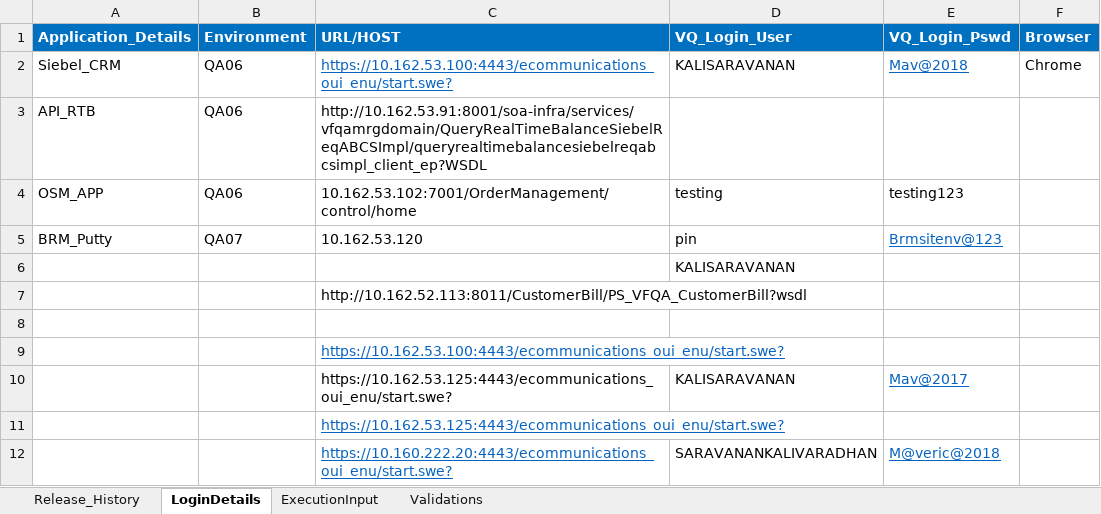
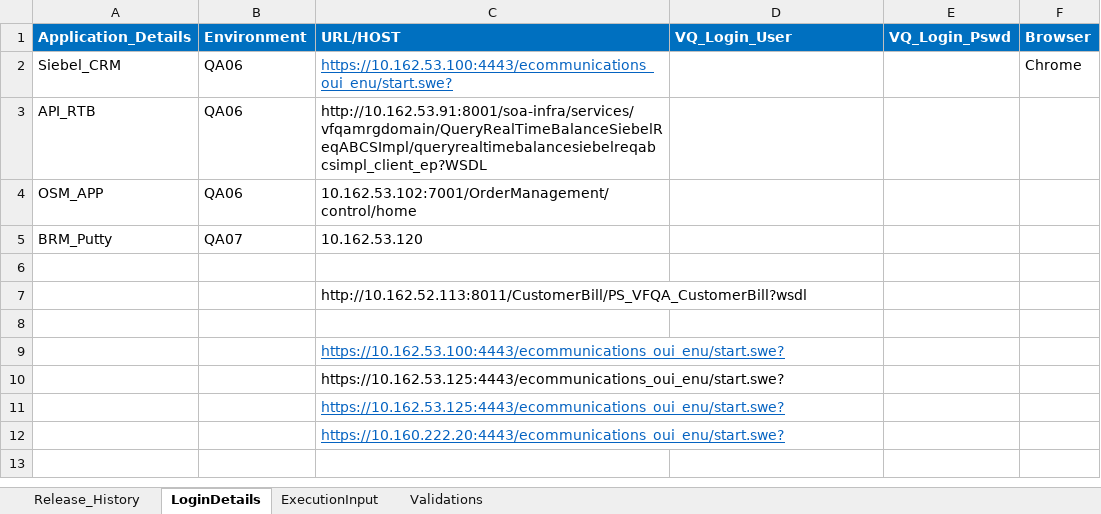
Before and after one commit to imran0404y/VFQA_Parallel, an Excel workbook: Directory/VFQA_TestDesign.xlsm, sheet LoginDetails, drawn as a sheet; values as stored, in another font and other column widths than the file's, no borders; removed rows and columns are numbered as before the commit, all else as after; the diff names each change by its address in the sheet, - before the commit and + after, or states it on an @@ line.

```diff
--- a/Directory/VFQA_TestDesign.xlsm (sheet LoginDetails)
+++ b/Directory/VFQA_TestDesign.xlsm (sheet LoginDetails)
-D2 (VQ_Login_User): KALISARAVANAN
+D2 (VQ_Login_User): (empty)
-E2 (VQ_Login_Pswd): Mav@2018
+E2 (VQ_Login_Pswd): (empty)
-D4 (VQ_Login_User): testing
+D4 (VQ_Login_User): (empty)
-E4 (VQ_Login_Pswd): testing123
+E4 (VQ_Login_Pswd): (empty)
-D5 (VQ_Login_User): pin
+D5 (VQ_Login_User): (empty)
-E5 (VQ_Login_Pswd): Brmsitenv@123
+E5 (VQ_Login_Pswd): (empty)
-D6 (VQ_Login_User): KALISARAVANAN
+D6 (VQ_Login_User): (empty)
-row 10:  |  | https://10.162.53.125:4443/ecommunications_oui_enu/start.swe? | KALISARAVANAN | Mav@2017
@@ C10 underline: on → off, text colour: #0563C1 → black @@
-row 12:  |  | https://10.160.222.20:4443/ecommunications_oui_enu/start.swe? | SARAVANANKALIVARADHAN | M@veric@2018
+row 11:  |  | https://10.162.53.125:4443/ecommunications_oui_enu/start.swe?
+row 12:  |  | https://10.160.222.20:4443/ecommunications_oui_enu/start.swe?
```
Also changed, not shown: Framework/Database/TestDataDB.xlsx, Framework/Storage/CommonDirectory.xlsx, 1 other file.
